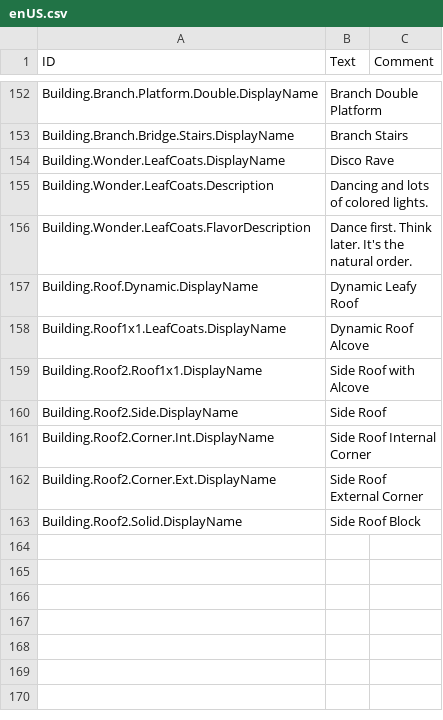
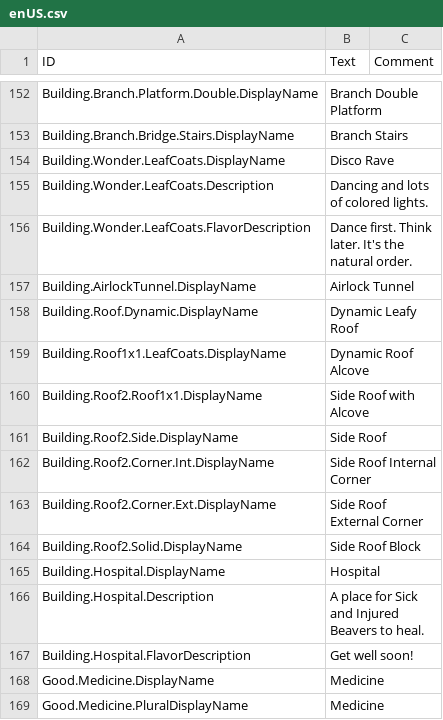
Before and after one commit to jessicah/timberborn-workshop, a CSV file: 3552203634/version-1.1/Localizations/enUS.csv, drawn as a sheet; only a part is shown, gaps mark what is left out.

```diff
--- a/3552203634/version-1.1/Localizations/enUS.csv
+++ b/3552203634/version-1.1/Localizations/enUS.csv
@@ -161,2 +161,3 @@ Building.Wonder.LeafCoats.Description,Dancing and lots of colored lights.,
 Building.Wonder.LeafCoats.FlavorDescription,Dance first. Think later. It's the natural order.,
+Building.AirlockTunnel.DisplayName,Airlock Tunnel,
 Building.Roof.Dynamic.DisplayName,Dynamic Leafy Roof,
@@ -168 +169,6 @@ Building.Roof2.Corner.Ext.DisplayName,Side Roof External Corner,
 Building.Roof2.Solid.DisplayName,Side Roof Block,
+Building.Hospital.DisplayName,Hospital,
+Building.Hospital.Description,A place for Sick and Injured Beavers to heal.,
+Building.Hospital.FlavorDescription,Get well soon!,
+Good.Medicine.DisplayName,Medicine,
+Good.Medicine.PluralDisplayName,Medicine,
```
Also changed, not shown: 3552203634/version-1.1/Localizations/ukUA.csv, 5 other files.
